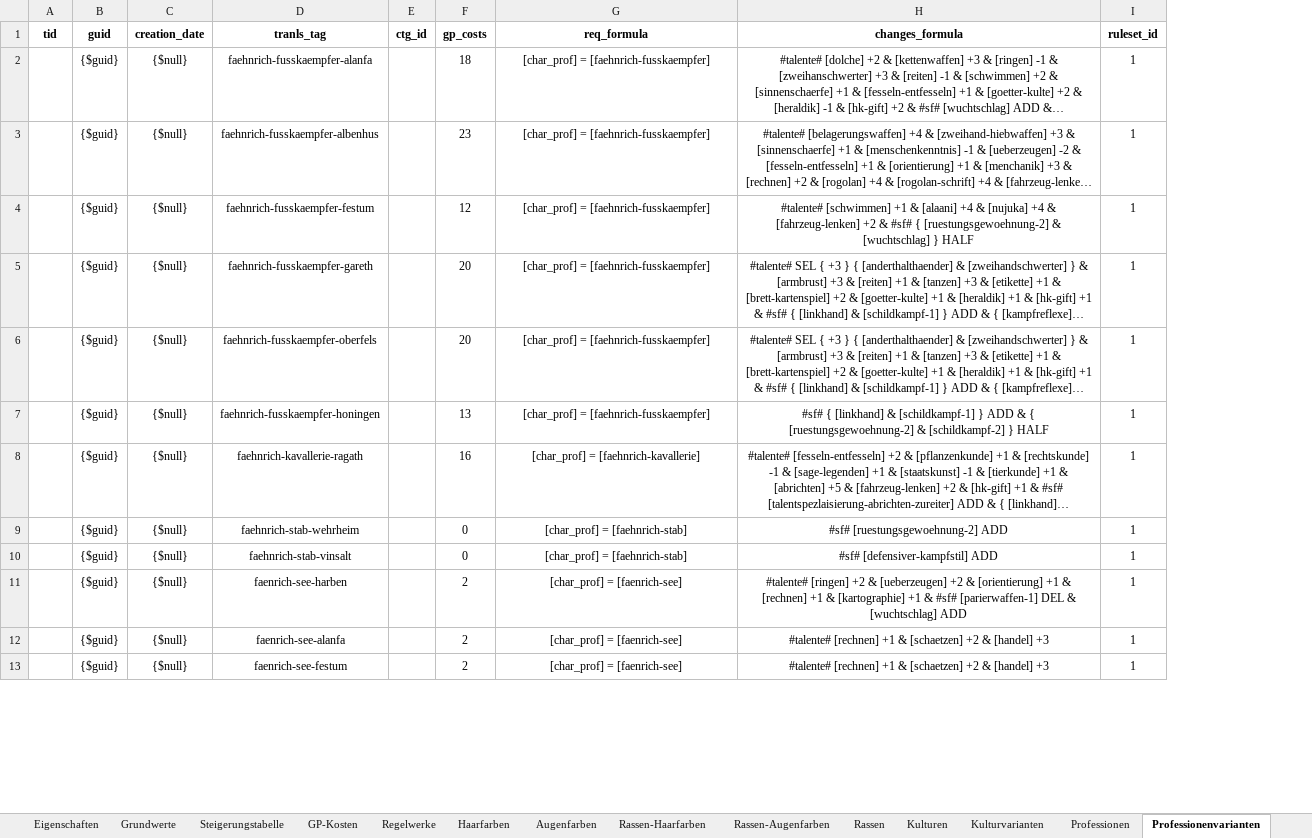
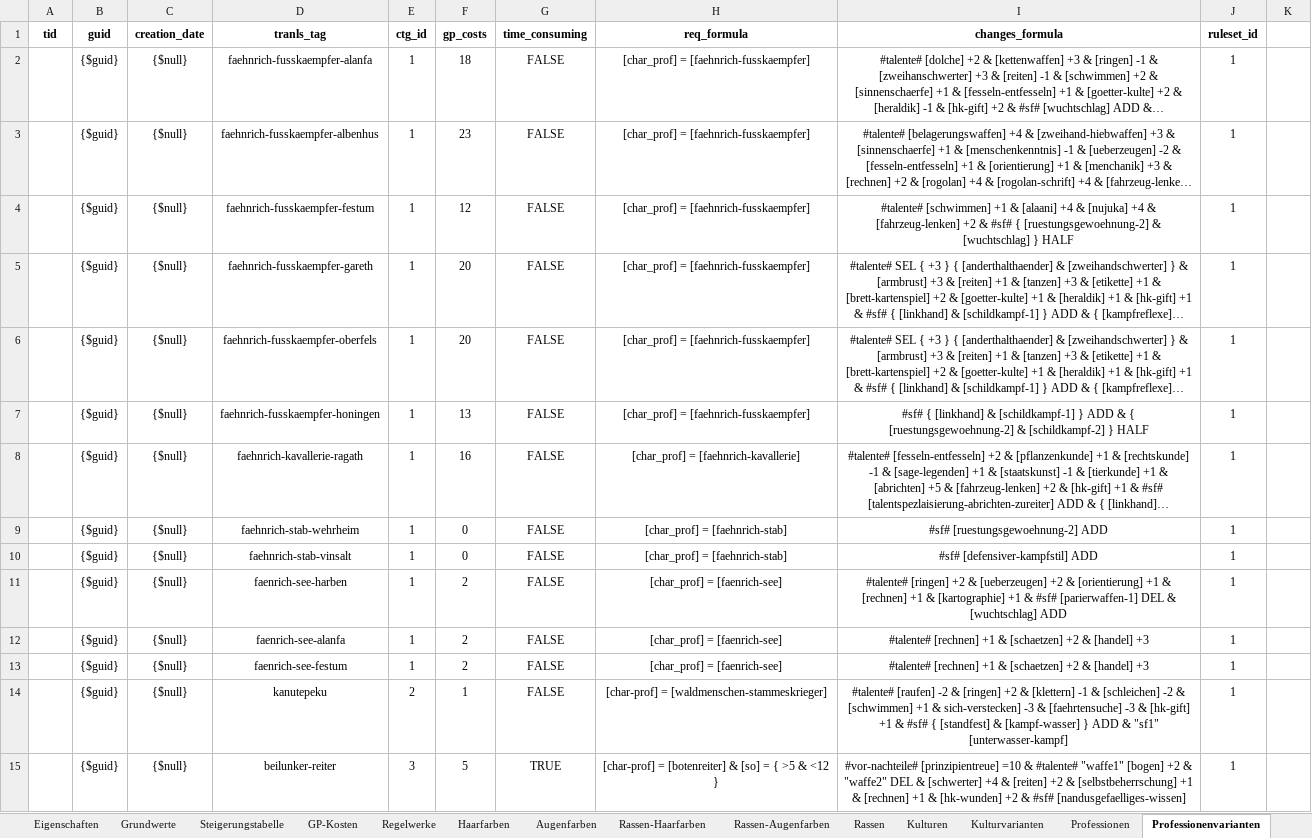
Before and after one commit to gi2000/Goetterblick, an Excel workbook: src/site/documents/rulesets/dsa-4.1/dsa-4.1.xlsx, sheet Professionenvarianten, drawn as a sheet; only a part is shown; long unchanged cells end in …; values as stored, in another font and other column widths than the file's, no borders; the diff covers the shown part only; the diff names each change by its address in the sheet, - before the commit and + after, or states it on an @@ line.

Commit message:
Updated dsa-4.1.xlsx - added professions 50-124 Updated main-theme.css - set tooltip font size to 10

```diff
--- a/src/site/documents/rulesets/dsa-4.1/dsa-4.1.xlsx (sheet Professionenvarianten)
+++ b/src/site/documents/rulesets/dsa-4.1/dsa-4.1.xlsx (sheet Professionenvarianten)
+column G (time_consuming), rows 2-13: all FALSE
+column K, empty
-E2:E13 (ctg_id): (empty)
+E2:E13 (ctg_id): 1
+row 14:  | {$guid} | {$null} | kanutepeku | 2 | 1 | FALSE | [char-prof] = [waldmenschen-stammeskrieger] | #talente# [raufen] -2 & [ringen] +2 & [klettern] -1 & [schleichen] -2 & [schwimmen] +1 & sich-verstecken] -3 & [faehrtensuche] -3 & [hk-gift] +1 & #sf# { [standfest] & [kampf-wasser] } ADD & "sf1" [unterwasser-kampf] | 1
+row 15:  | {$guid} | {$null} | beilunker-reiter | 3 | 5 | TRUE | [char-prof] = [botenreiter] & [so] = { >5 & <12 } | #vor-nachteile# [prinzipientreue] =10 & #talente# "waffe1" [bogen] +2 & "waffe2" DEL & [schwerter] +4 & [reiten] +2 & [selbstbeherrschung] +1 & [rechnen] +1 & [hk-wunden] +2 & #sf# [nandusgefaelliges-wissen] | 1
```
Also changed, not shown: 36 added rows and 38 removed rows elsewhere in this sheet, sheet Professionen, 2 other files.
